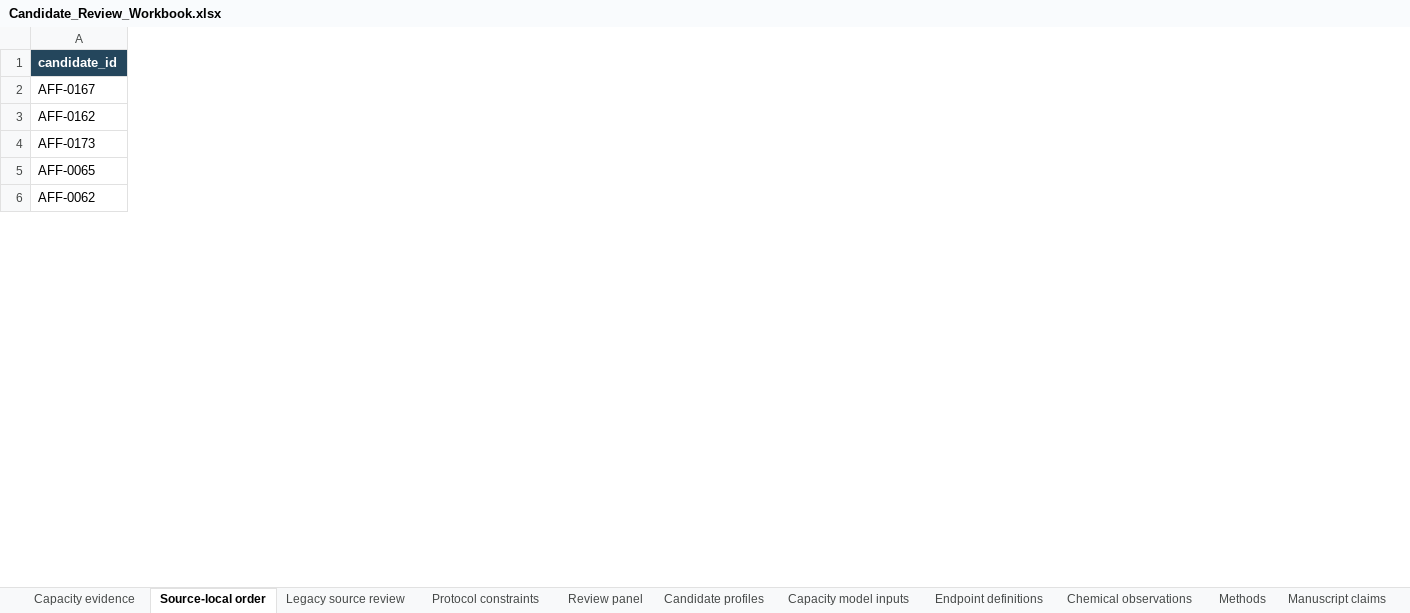
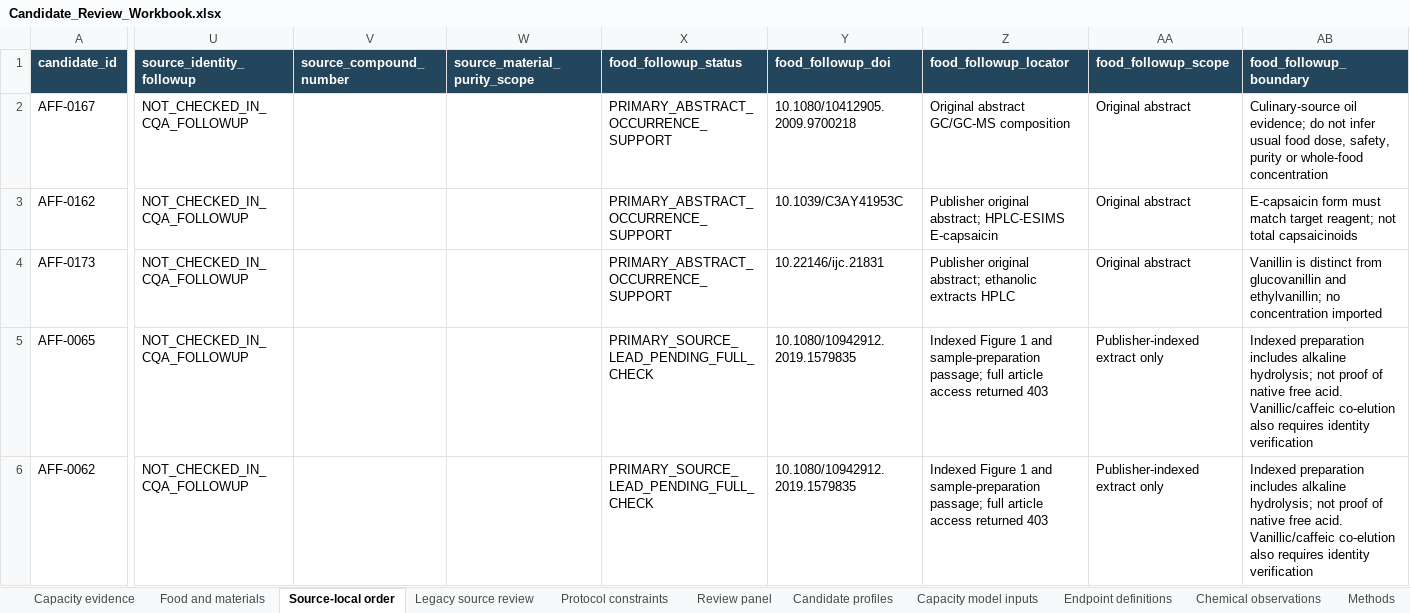
Before and after one commit to Jane-huangjingyi/Antioxidants-project, an Excel workbook: 06_manuscript/tables/Candidate_Review_Workbook.xlsx, sheet Source-local order, drawn as a sheet; only a part is shown, gaps mark what is left out; values as stored, in another font and other column widths than the file's, no borders; table styles not drawn; the diff covers the shown part only; the diff names each change by its address in the sheet, - before the commit and + after, or states it on an @@ line.

Commit message:
Audit dietary sources and material identity with explicit CQA holds

```diff
--- a/06_manuscript/tables/Candidate_Review_Workbook.xlsx (sheet Source-local order)
+++ b/06_manuscript/tables/Candidate_Review_Workbook.xlsx (sheet Source-local order)
+sheet tab: Food and materials
+column U (source_identity_followup), rows 2-6: all NOT_CHECKED_IN_CQA_FOLLOWUP
+column V (source_compound_number), empty
+column W (source_material_purity_scope), empty
+column X (food_followup_status), rows 2-6: PRIMARY_ABSTRACT_OCCURRENCE_SUPPORT | PRIMARY_ABSTRACT_OCCURRENCE_SUPPORT | PRIMARY_ABSTRACT_OCCURRENCE_SUPPORT | PRIMARY_SOURCE_LEAD_PENDING_FULL_CHECK | PRIMARY_SOURCE_LEAD_PENDING_FULL_CHECK
+column Y (food_followup_doi), rows 2-6: 10.1080/10412905.2009.9700218 | 10.1039/C3AY41953C | 10.22146/ijc.21831 | 10.1080/10942912.2019.1579835 | 10.1080/10942912.2019.1579835
+column Z (food_followup_locator), rows 2-6: Original abstract GC/GC-MS composition | Publisher original abstract; HPLC-ESIMS E-capsaicin | Publisher original abstract; ethanolic extracts HPLC | Indexed Figure 1 and sample-preparation passage; full article access returned 403 | Indexed Figure 1 and sample-preparation passage; full article access returned 403
+column AA (food_followup_scope), rows 2-6: Original abstract | Original abstract | Original abstract | Publisher-indexed extract only | Publisher-indexed extract only
+column AB (food_followup_boundary), rows 2-6: Culinary-source oil evidence; do not infer usual food dose, safety, purity or whole-food concentration | E-capsaicin form must match target reagent; not total capsaicinoids | Vanillin is distinct from glucovanillin and ethylvanillin; no concentration imported | Indexed preparation includes alkaline hydrolysis; not proof of native free acid. Vanillic/caffeic co-elution also requires identity verification | Indexed preparation includes alkaline hydrolysis; not proof of native free acid. Vanillic/caffeic co-elution also requires identity verification
```
Also changed, not shown: 2 removed rows, 5 added columns and 5 edited cells elsewhere in this sheet, sheet Capacity evidence, 22 other files.
